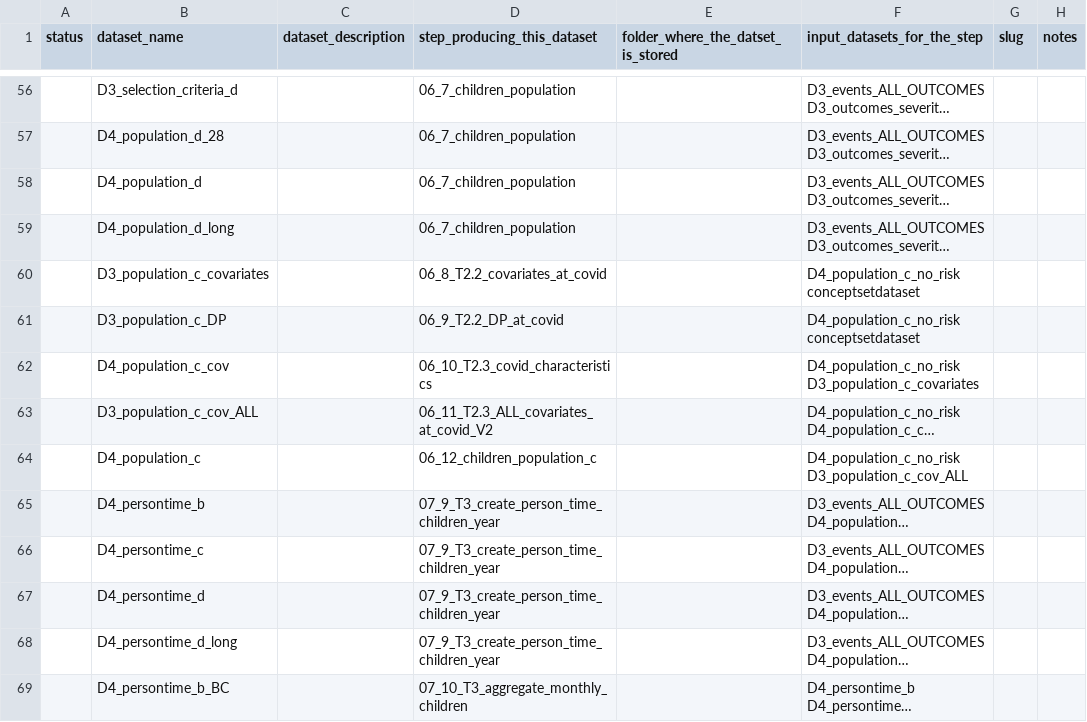
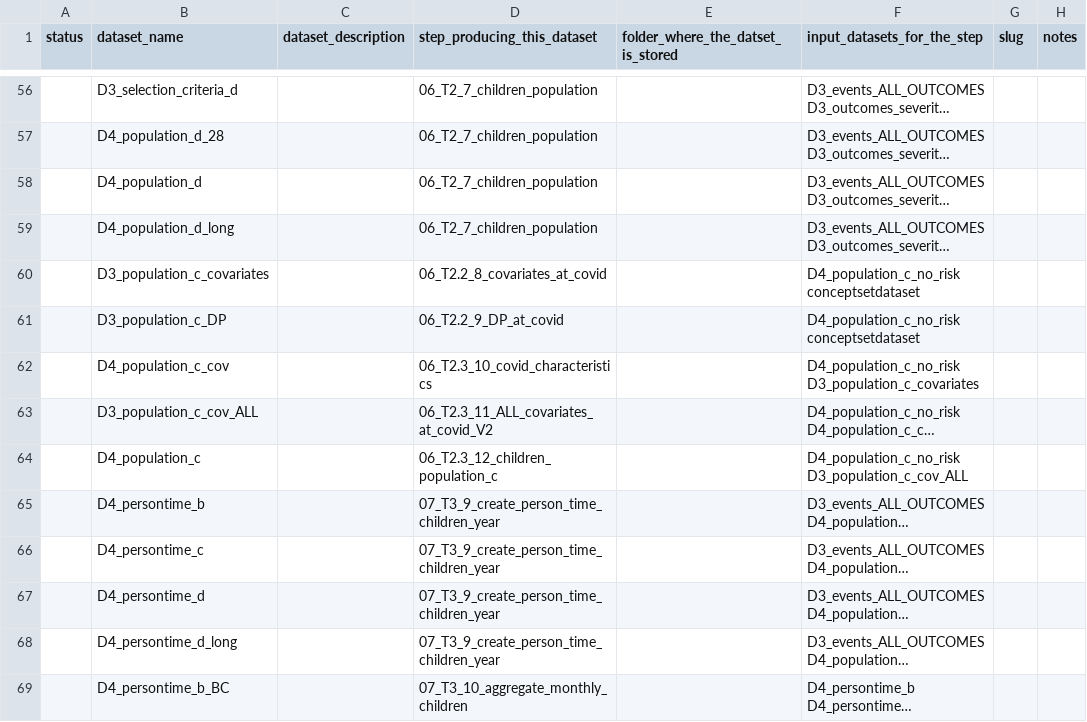
Before and after one commit to ARS-toscana/draw.ioR, a CSV file: example3/index.csv, drawn as a sheet; only a part is shown, gaps mark what is left out; long unchanged cells end in …; the diff covers the shown part only; the diff names each change by its address in the sheet, - before the commit and + after, or states it on an @@ line.

```diff
--- a/example3/index.csv
+++ b/example3/index.csv
-D56:D59 (step_producing_this_dataset): 06_7_children_population
+D56:D59 (step_producing_this_dataset): 06_T2_7_children_population
-D60 (step_producing_this_dataset): 06_8_T2.2_covariates_at_covid
+D60 (step_producing_this_dataset): 06_T2.2_8_covariates_at_covid
-D61 (step_producing_this_dataset): 06_9_T2.2_DP_at_covid
+D61 (step_producing_this_dataset): 06_T2.2_9_DP_at_covid
-D62 (step_producing_this_dataset): 06_10_T2.3_covid_characteristics
+D62 (step_producing_this_dataset): 06_T2.3_10_covid_characteristics
-D63 (step_producing_this_dataset): 06_11_T2.3_ALL_covariates_at_covid_V2
+D63 (step_producing_this_dataset): 06_T2.3_11_ALL_covariates_at_covid_V2
-D64 (step_producing_this_dataset): 06_12_children_population_c
+D64 (step_producing_this_dataset): 06_T2.3_12_children_population_c
-D65:D68 (step_producing_this_dataset): 07_9_T3_create_person_time_children_year
+D65:D68 (step_producing_this_dataset): 07_T3_9_create_person_time_children_year
-D69 (step_producing_this_dataset): 07_10_T3_aggregate_monthly_children
+D69 (step_producing_this_dataset): 07_T3_10_aggregate_monthly_children
```
Also changed, not shown: 67 edited cells elsewhere in this file.
